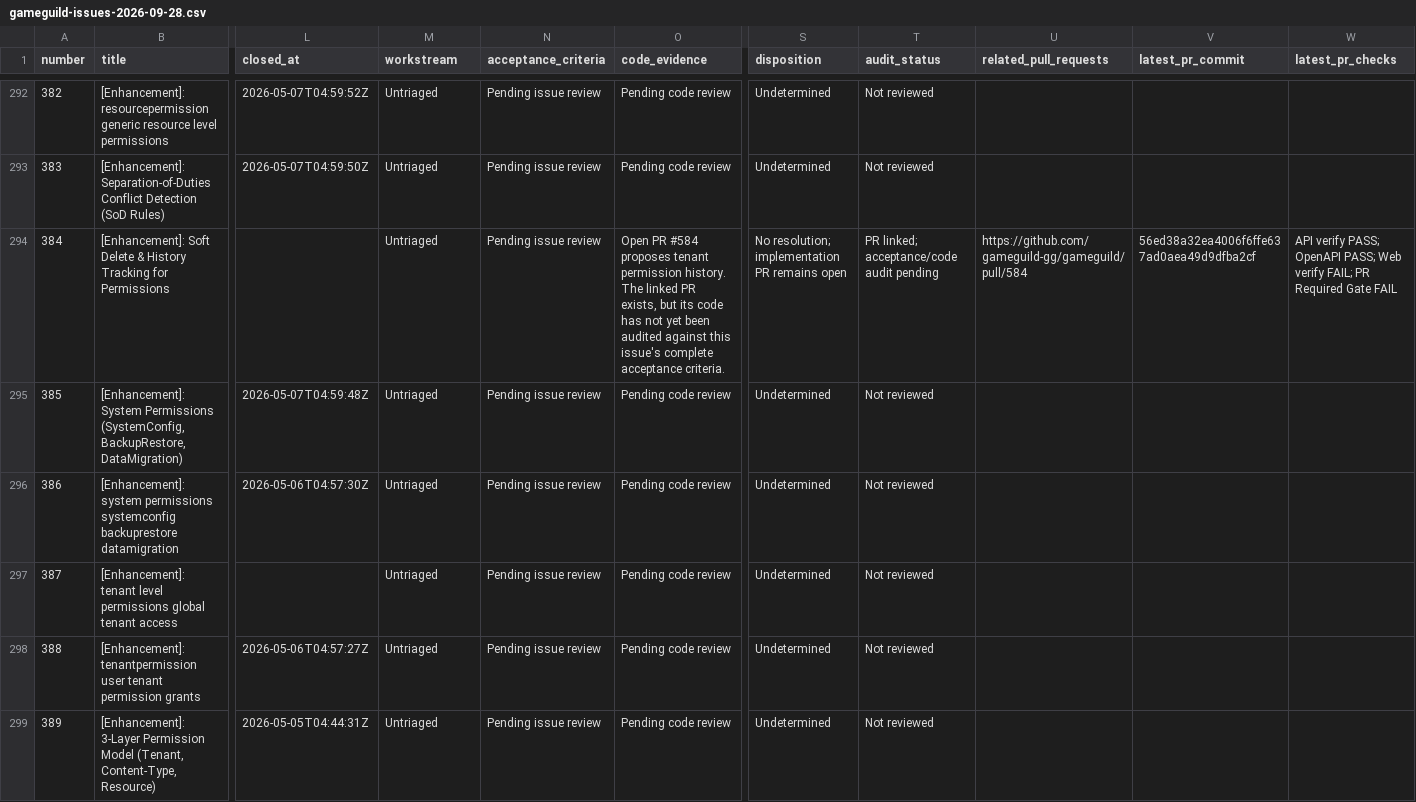
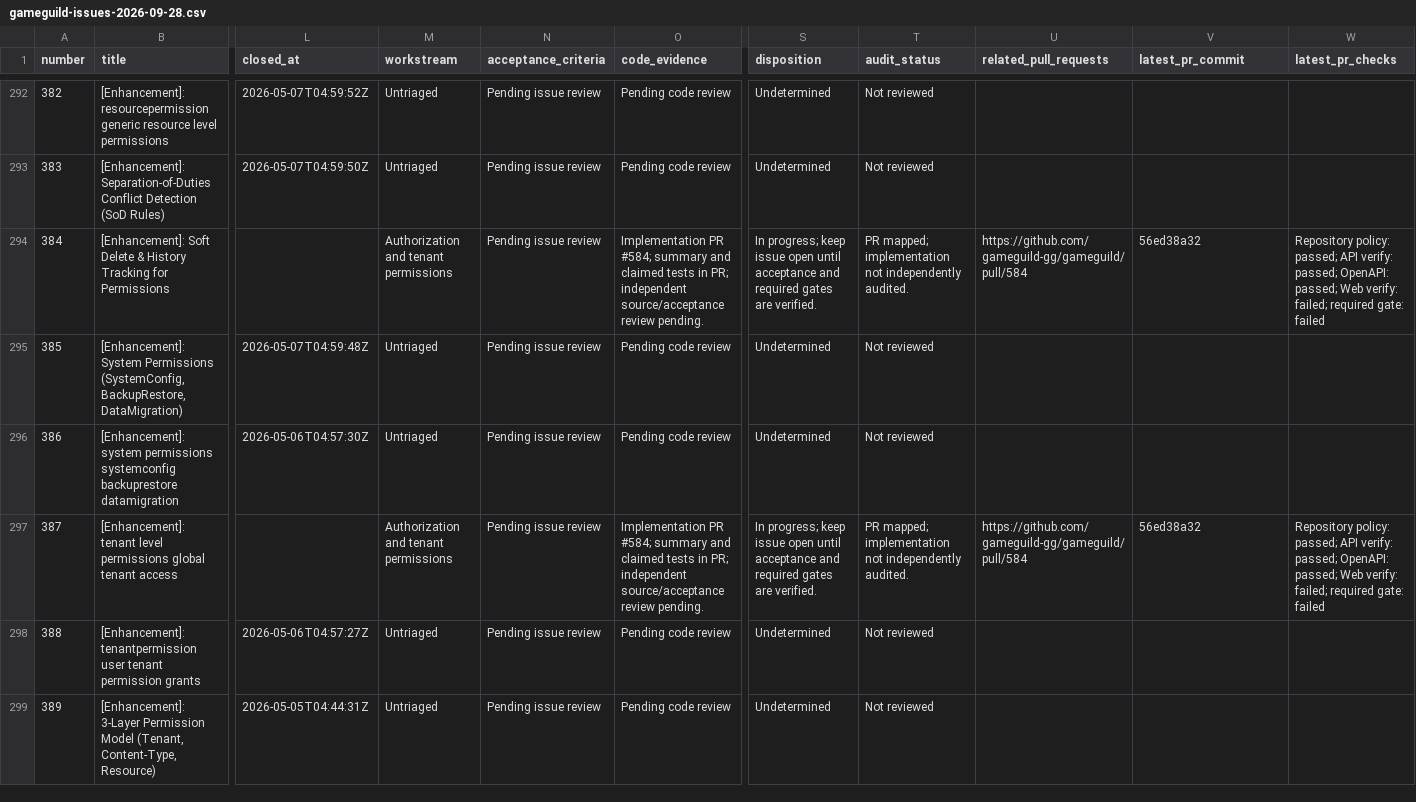
Before and after one commit to gameguild-gg/gameguild, a CSV file: docs/issue-audit/gameguild-issues-2026-09-28.csv, drawn as a sheet; only a part is shown, gaps mark what is left out; the diff covers the shown part only; the diff names each change by its address in the sheet, - before the commit and + after, or states it on an @@ line.

Commit message:
docs: map active issue implementation PRs

```diff
--- a/docs/issue-audit/gameguild-issues-2026-09-28.csv
+++ b/docs/issue-audit/gameguild-issues-2026-09-28.csv
-M294 (workstream): Untriaged
+M294 (workstream): Authorization and tenant permissions
-O294 (code_evidence): Open PR #584 proposes tenant permission history. The linked PR exists, but its code has not yet been audited against this issue's complete acceptance criteria.
+O294 (code_evidence): Implementation PR #584; summary and claimed tests in PR; independent source/acceptance review pending.
-S294 (disposition): No resolution; implementation PR remains open
+S294 (disposition): In progress; keep issue open until acceptance and required gates are verified.
-T294 (audit_status): PR linked; acceptance/code audit pending
+T294 (audit_status): PR mapped; implementation not independently audited.
-V294 (latest_pr_commit): 56ed38a32ea4006f6ffe637ad0aea49d9dfba2cf
+V294 (latest_pr_commit): 56ed38a32
-W294 (latest_pr_checks): API verify PASS; OpenAPI PASS; Web verify FAIL; PR Required Gate FAIL
+W294 (latest_pr_checks): Repository policy: passed; API verify: passed; OpenAPI: passed; Web verify: failed; required gate: failed
-M297 (workstream): Untriaged
+M297 (workstream): Authorization and tenant permissions
-O297 (code_evidence): Pending code review
+O297 (code_evidence): Implementation PR #584; summary and claimed tests in PR; independent source/acceptance review pending.
-S297 (disposition): Undetermined
+S297 (disposition): In progress; keep issue open until acceptance and required gates are verified.
-T297 (audit_status): Not reviewed
+T297 (audit_status): PR mapped; implementation not independently audited.
-U297 (related_pull_requests): (empty)
+U297 (related_pull_requests): https://github.com/gameguild-gg/gameguild/pull/584
-V297 (latest_pr_commit): (empty)
+V297 (latest_pr_commit): 56ed38a32
-W297 (latest_pr_checks): (empty)
+W297 (latest_pr_checks): Repository policy: passed; API verify: passed; OpenAPI: passed; Web verify: failed; required gate: failed
```
Also changed, not shown: 72 edited cells elsewhere in this file.
